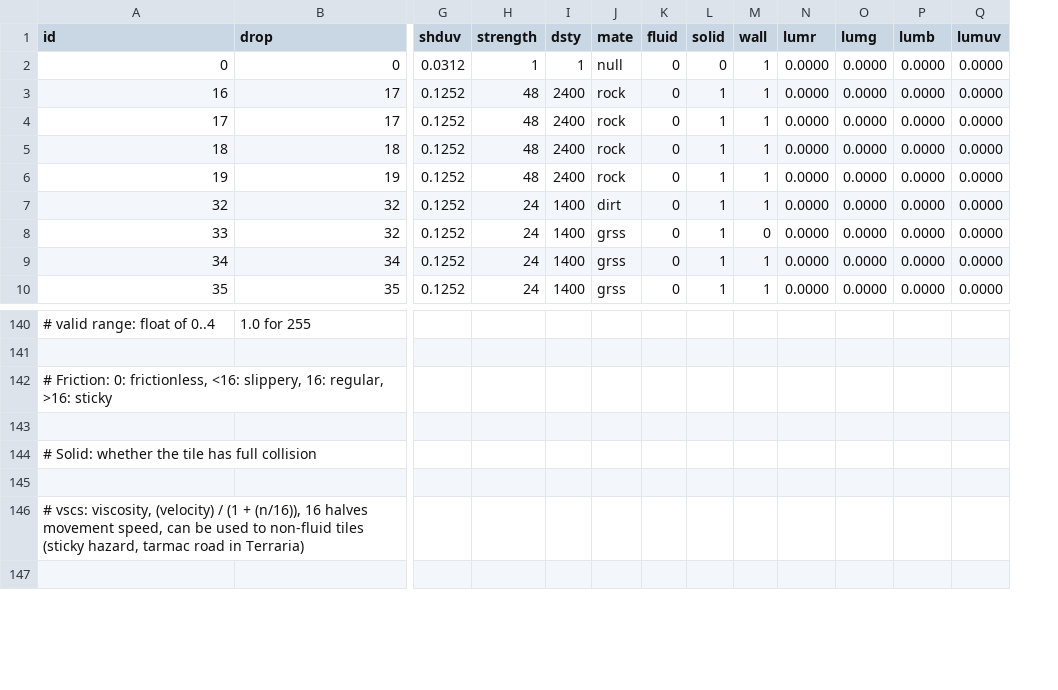
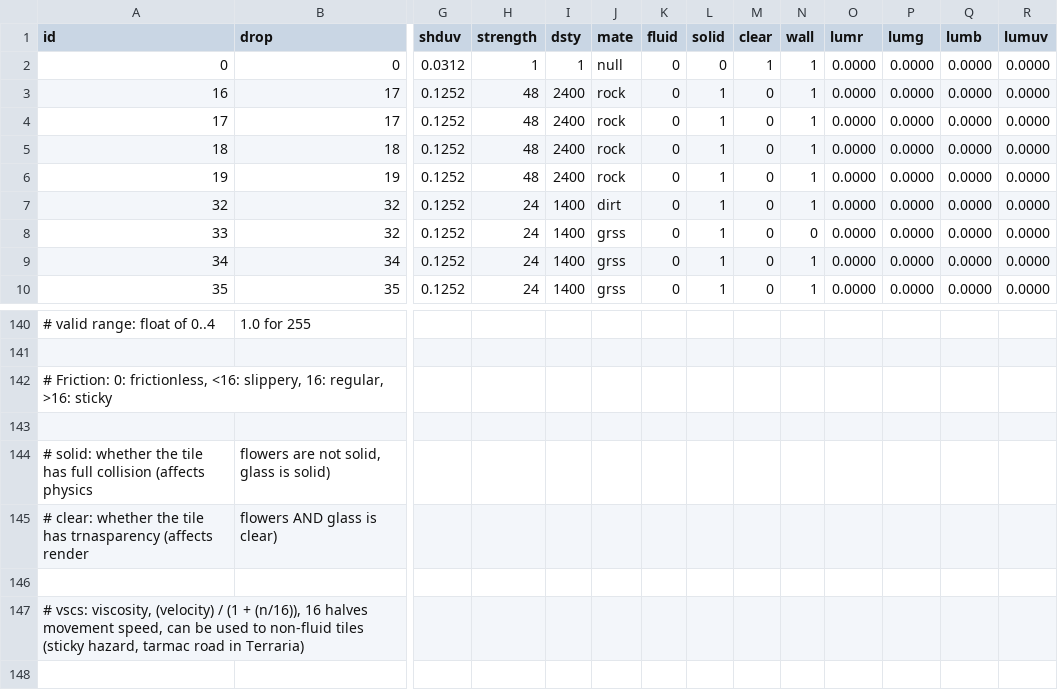
Before and after one commit to curioustorvald/Terrarum, a CSV file: assets/modules/basegame/blocks/blocks.csv, drawn as a sheet; only a part is shown, gaps mark what is left out; removed rows and columns are numbered as before the commit, all else as after; rows hold the shown columns only; the diff names each change by its address in the sheet, - before the commit and + after, or states it on an @@ line.

Commit message:
wall render bug fixed - wall wouldn't render if transparent-yet-sold tiles like glass is placed on top of it

```diff
--- a/assets/modules/basegame/blocks/blocks.csv
+++ b/assets/modules/basegame/blocks/blocks.csv
+column M (clear), rows 2-10: 1 | 0 | 0 | 0 | 0 | 0 | 0 | 0 | 0
-row 144: # Solid: whether the tile has full collision
+row 144: # solid: whether the tile has full collision (affects physics | flowers are not solid, glass is solid)
+row 145: # clear: whether the tile has trnasparency (affects render | flowers AND glass is clear)
```
Also changed, not shown: 11 other files.
